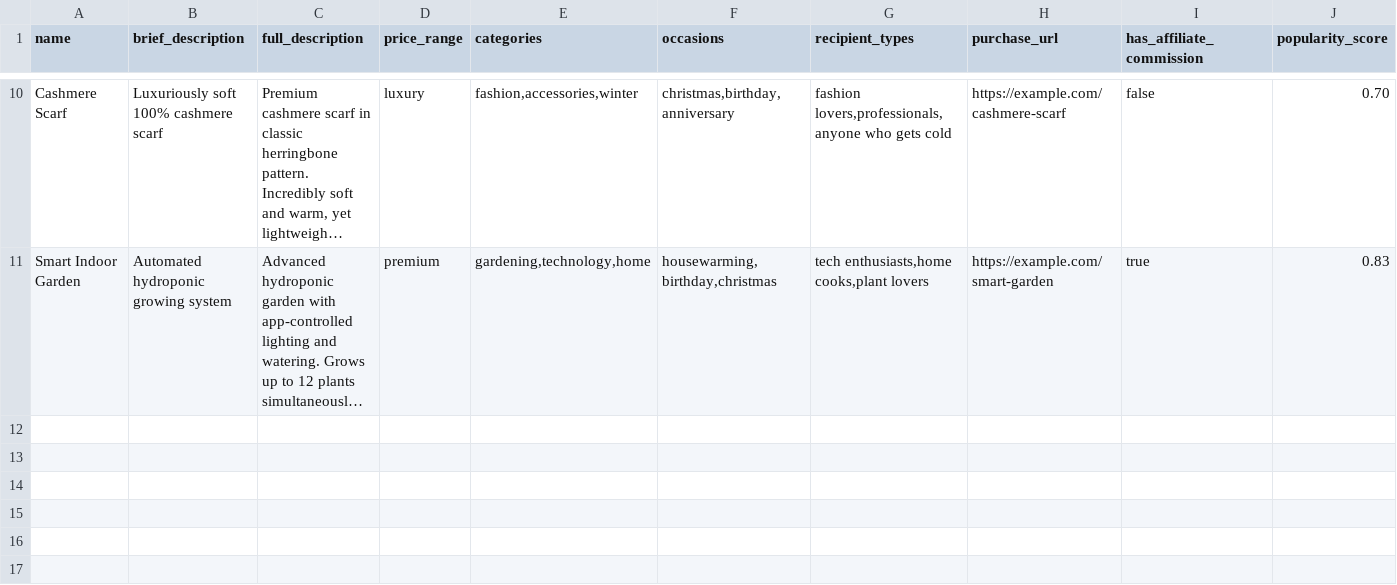
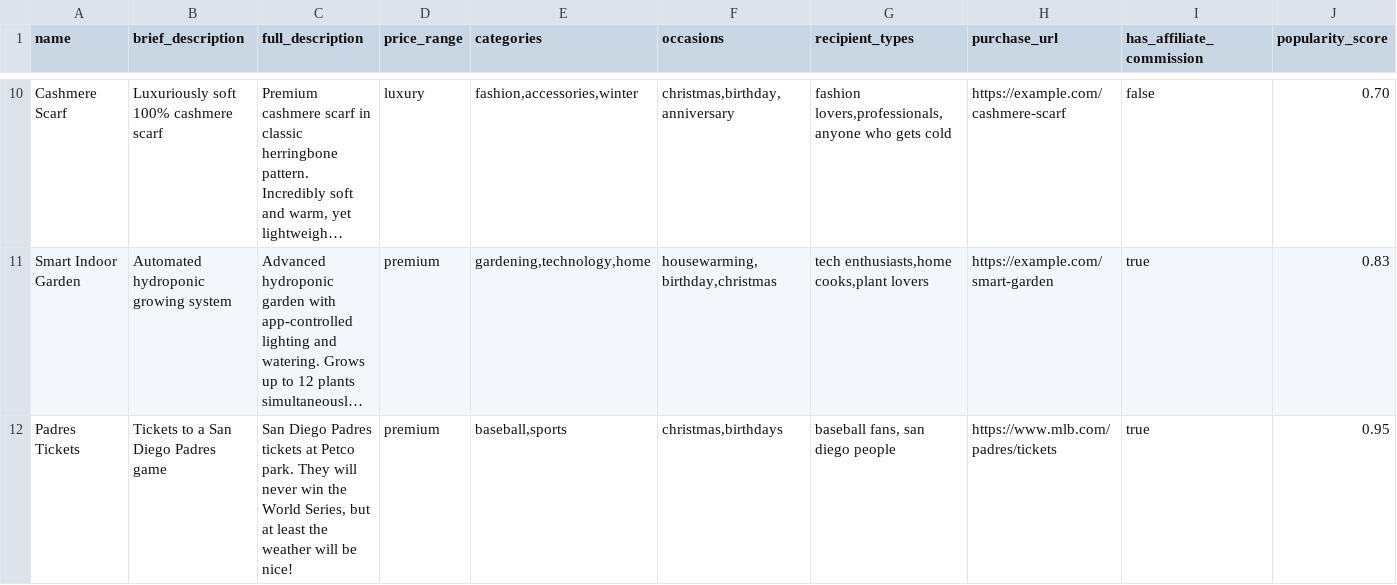
Before and after one commit to nsmith/ribs, a CSV file: backend/data/gifts.example.csv, drawn as a sheet; only a part is shown, gaps mark what is left out; long unchanged cells end in …; the diff names each change by its address in the sheet, - before the commit and + after, or states it on an @@ line.

Commit message:
fix: add padres idea

```diff
--- a/backend/data/gifts.example.csv
+++ b/backend/data/gifts.example.csv
+row 12: Padres Tickets | Tickets to a San Diego Padres game | San Diego Padres tickets at Petco park. They will never win the World Series, but at least the weather will be nice! | premium | baseball,sports | christmas,birthdays | baseball fans, san diego people | https://www.mlb.com/padres/tickets | true | 0.95
```
